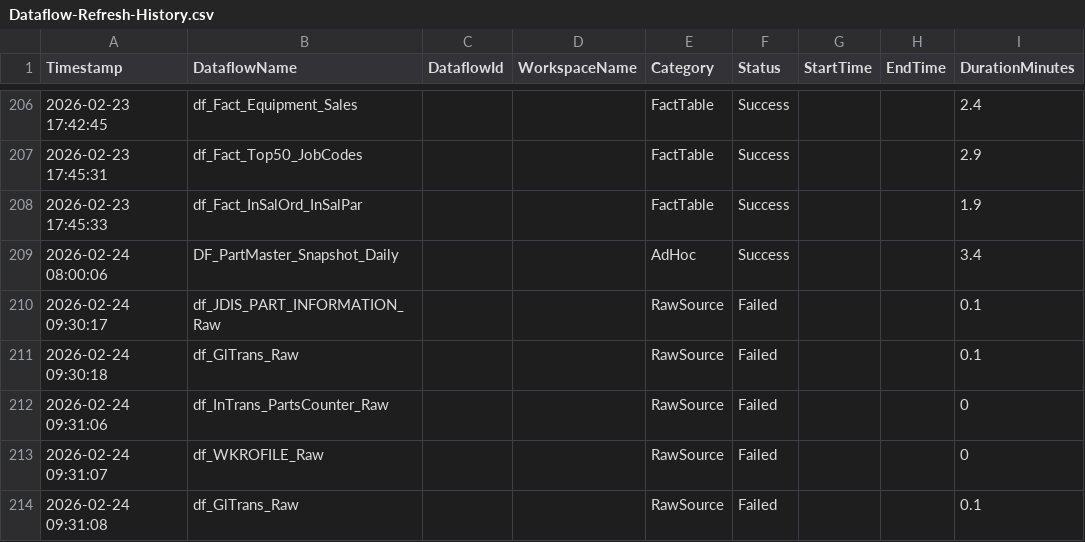
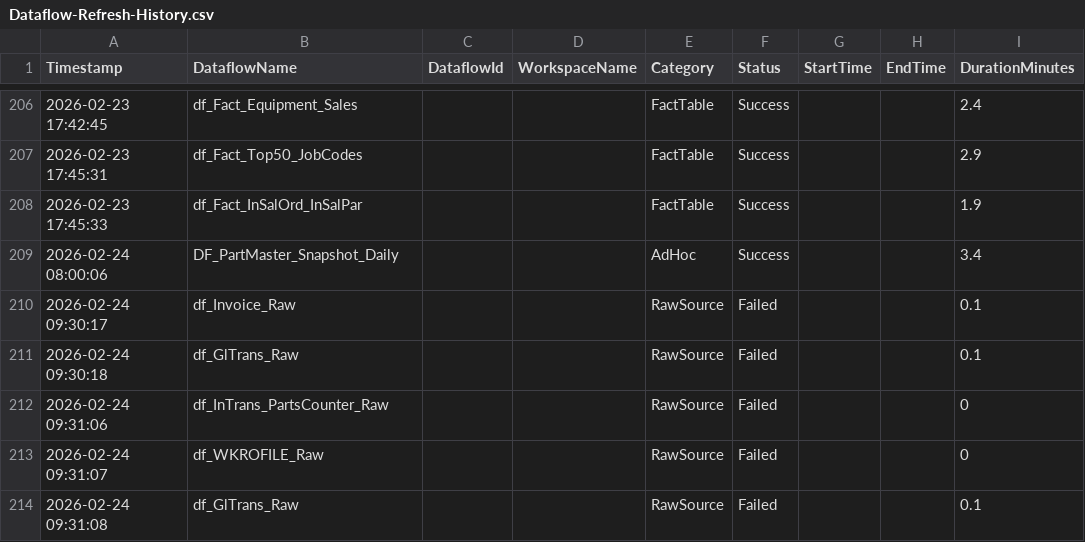
Before and after one commit to SlyFox18/claude-data-projects, a CSV file: projects/fabric-monitoring/documentation/Dataflow-Refresh-History.csv, drawn as a sheet; only a part is shown, gaps mark what is left out; the diff covers the shown part only; the diff names each change by its address in the sheet, - before the commit and + after, or states it on an @@ line.

```diff
--- a/projects/fabric-monitoring/documentation/Dataflow-Refresh-History.csv
+++ b/projects/fabric-monitoring/documentation/Dataflow-Refresh-History.csv
-B210 (DataflowName): df_JDIS_PART_INFORMATION_Raw
+B210 (DataflowName): df_Invoice_Raw
```
Also changed, not shown: 21 edited cells elsewhere in this file, projects/fabric-monitoring/documentation/CU-Usage-History.csv, projects/fabric-monitoring/documentation/Dataflow-Freshness-Report.csv, 5 other files.
